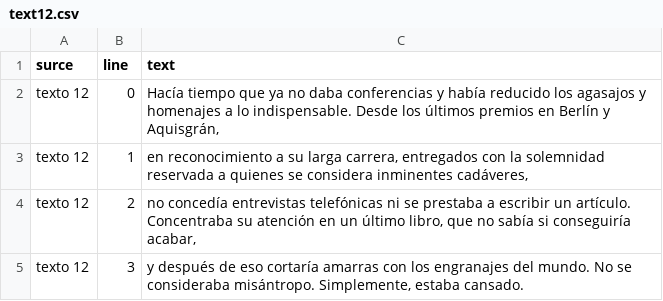
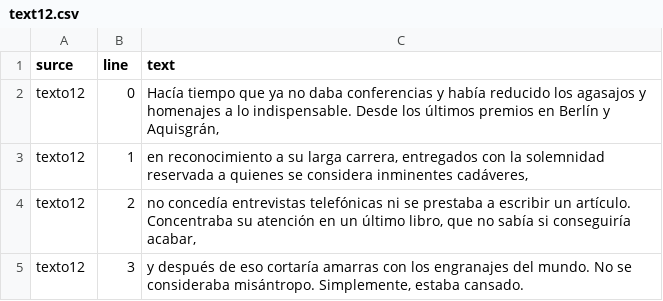
Before and after one commit to robertoneris/textos-csv, a CSV file: text12.csv, drawn as a sheet.

Commit message:
Update text12.csv

```diff
--- a/text12.csv
+++ b/text12.csv
@@ -1,5 +1,5 @@
 surce,line,text,
-texto 12,0,"Hacía tiempo que ya no daba conferencias y había reducido los agasajos y homenajes a lo indispensable. Desde los últimos premios en Berlín y Aquisgrán, ",
-texto 12,1,"en reconocimiento a su larga carrera, entregados con la solemnidad reservada a quienes se considera inminentes cadáveres, ",
-texto 12,2,"no concedía entrevistas telefónicas ni se prestaba a escribir un artículo. Concentraba su atención en un último libro, que no sabía si conseguiría acabar,",
-texto 12,3,"y después de eso cortaría amarras con los engranajes del mundo. No se consideraba misántropo. Simplemente, estaba cansado.",
+texto12,0,"Hacía tiempo que ya no daba conferencias y había reducido los agasajos y homenajes a lo indispensable. Desde los últimos premios en Berlín y Aquisgrán, ",
+texto12,1,"en reconocimiento a su larga carrera, entregados con la solemnidad reservada a quienes se considera inminentes cadáveres, ",
+texto12,2,"no concedía entrevistas telefónicas ni se prestaba a escribir un artículo. Concentraba su atención en un último libro, que no sabía si conseguiría acabar,",
+texto12,3,"y después de eso cortaría amarras con los engranajes del mundo. No se consideraba misántropo. Simplemente, estaba cansado.",
```
